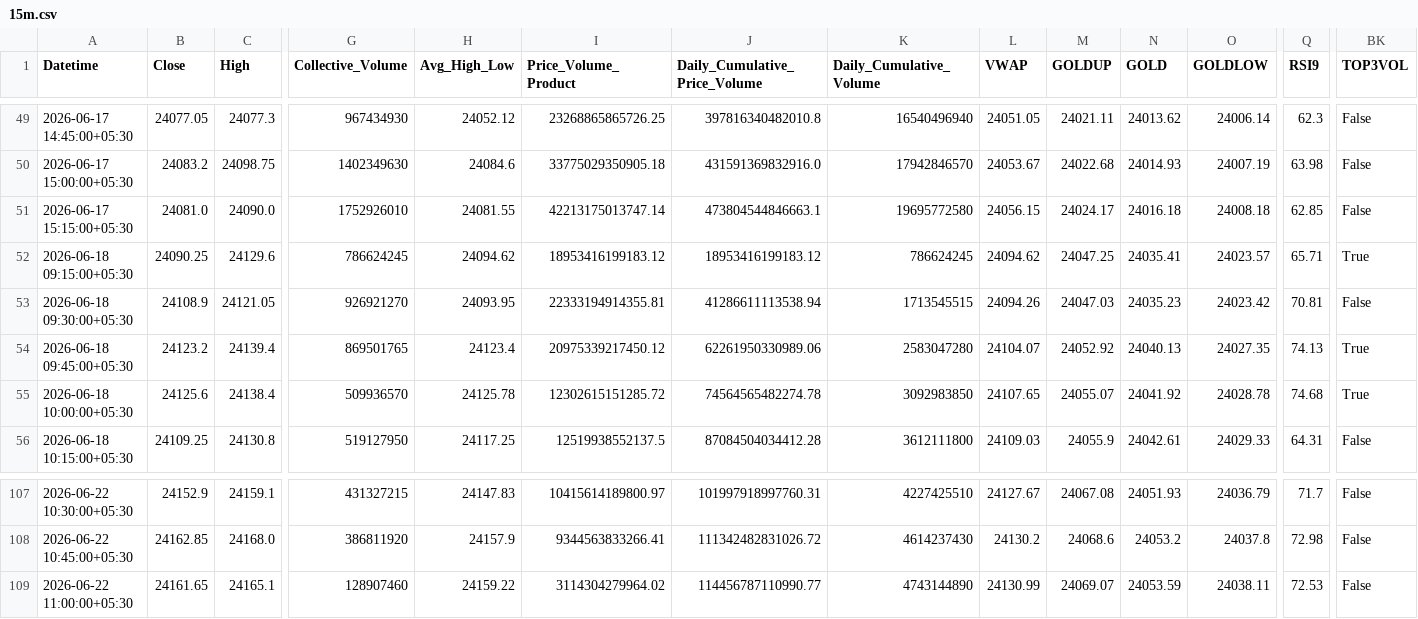
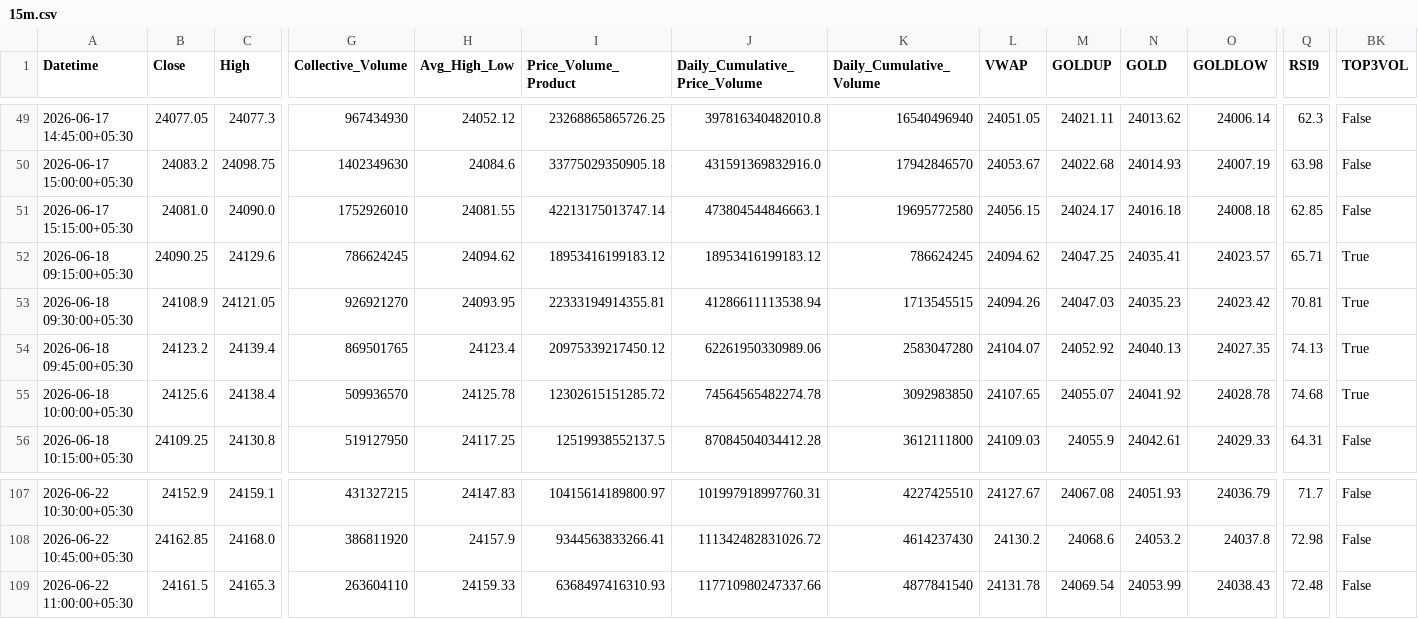
Before and after one commit to rahuljoshin/TradingBOT, a CSV file: 15m.csv, drawn as a sheet; only a part is shown, gaps mark what is left out; the diff covers the shown part only; the diff names each change by its address in the sheet, - before the commit and + after, or states it on an @@ line.

```diff
--- a/15m.csv
+++ b/15m.csv
-BK53 (TOP3VOL): False
+BK53 (TOP3VOL): True
-B109 (Close): 24161.65
+B109 (Close): 24161.5
-C109 (High): 24165.1
+C109 (High): 24165.3
-G109 (Collective_Volume): 128907460
+G109 (Collective_Volume): 263604110
-H109 (Avg_High_Low): 24159.22
+H109 (Avg_High_Low): 24159.33
-I109 (Price_Volume_Product): 3114304279964.02
+I109 (Price_Volume_Product): 6368497416310.93
-J109 (Daily_Cumulative_Price_Volume): 114456787110990.77
+J109 (Daily_Cumulative_Price_Volume): 117710980247337.66
-K109 (Daily_Cumulative_Volume): 4743144890
+K109 (Daily_Cumulative_Volume): 4877841540
-L109 (VWAP): 24130.99
+L109 (VWAP): 24131.78
-M109 (GOLDUP): 24069.07
+M109 (GOLDUP): 24069.54
-N109 (GOLD): 24053.59
+N109 (GOLD): 24053.99
-O109 (GOLDLOW): 24038.11
+O109 (GOLDLOW): 24038.43
-Q109 (RSI9): 72.53
+Q109 (RSI9): 72.48
```
Also changed, not shown: 18 edited cells elsewhere in this file, 1d.csv, 1m.csv, 3 other files.
